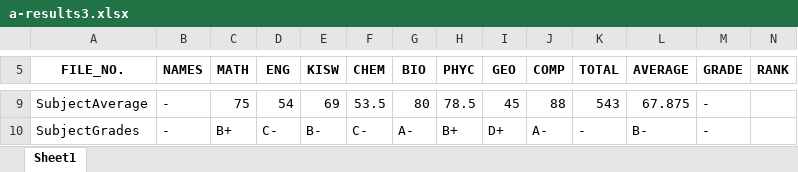
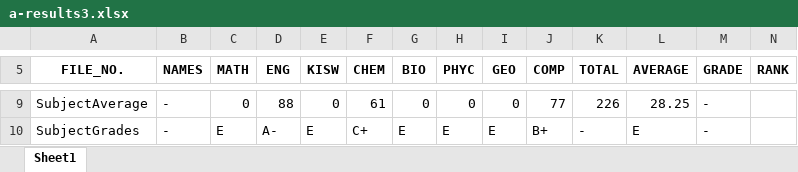
Before and after one commit to Daniel-Chacha/P-LEARN, an Excel workbook: a-results3.xlsx, sheet Sheet1, drawn as a sheet; only a part is shown, gaps mark what is left out; values as stored, in another font and other column widths than the file's, no borders; the diff covers the shown part only; the diff names each change by its address in the sheet, - before the commit and + after, or states it on an @@ line.

```diff
--- a/a-results3.xlsx (sheet Sheet1)
+++ b/a-results3.xlsx (sheet Sheet1)
-C9 (MATH): 75
+C9 (MATH): 0
-D9 (ENG): 54
+D9 (ENG): 88
-E9 (KISW): 69
+E9 (KISW): 0
-F9 (CHEM): 53.5
+F9 (CHEM): 61
-G9 (BIO): 80
+G9 (BIO): 0
-H9 (PHYC): 78.5
+H9 (PHYC): 0
-I9 (GEO): 45
+I9 (GEO): 0
-J9 (COMP): 88
+J9 (COMP): 77
-K9 (TOTAL): 543
+K9 (TOTAL): 226
-L9 (AVERAGE): 67.875
+L9 (AVERAGE): 28.25
-C10 (MATH): B+
+C10 (MATH): E
-D10 (ENG): C-
+D10 (ENG): A-
-E10 (KISW): B-
+E10 (KISW): E
-F10 (CHEM): C-
+F10 (CHEM): C+
-G10 (BIO): A-
+G10 (BIO): E
-H10 (PHYC): B+
+H10 (PHYC): E
-I10 (GEO): D+
+I10 (GEO): E
-J10 (COMP): A-
+J10 (COMP): B+
-L10 (AVERAGE): B-
+L10 (AVERAGE): E
```
Also changed, not shown: 1 added row, 1 removed row and 23 edited cells elsewhere in this sheet, a-results2.xlsx, 2 other files.
